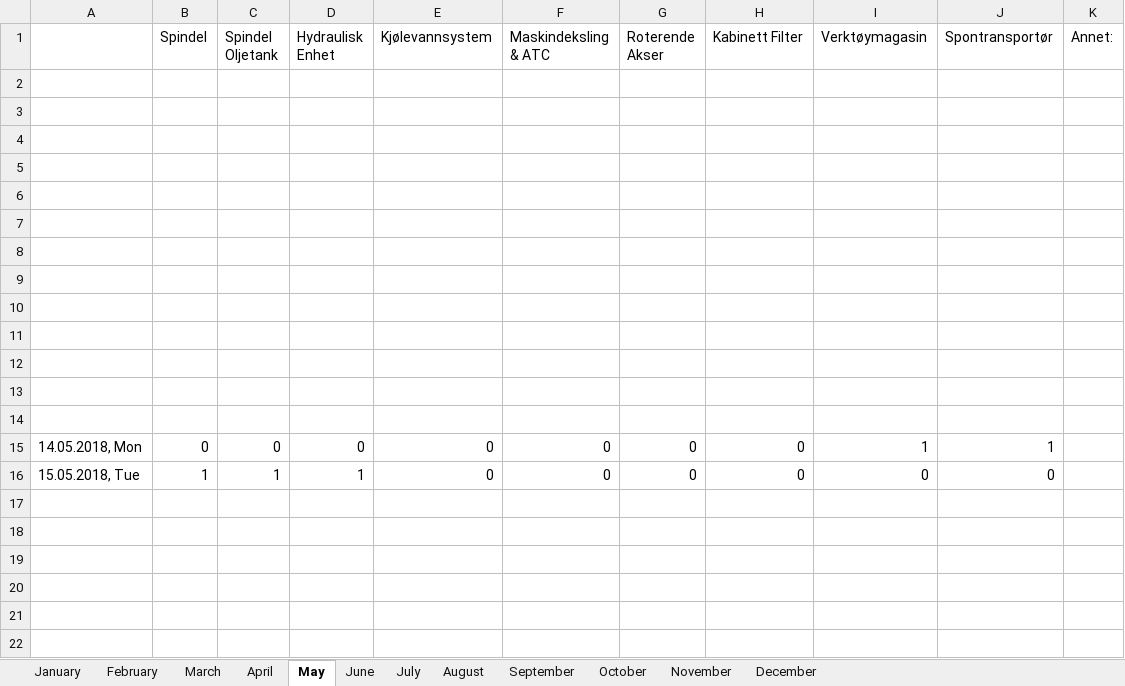
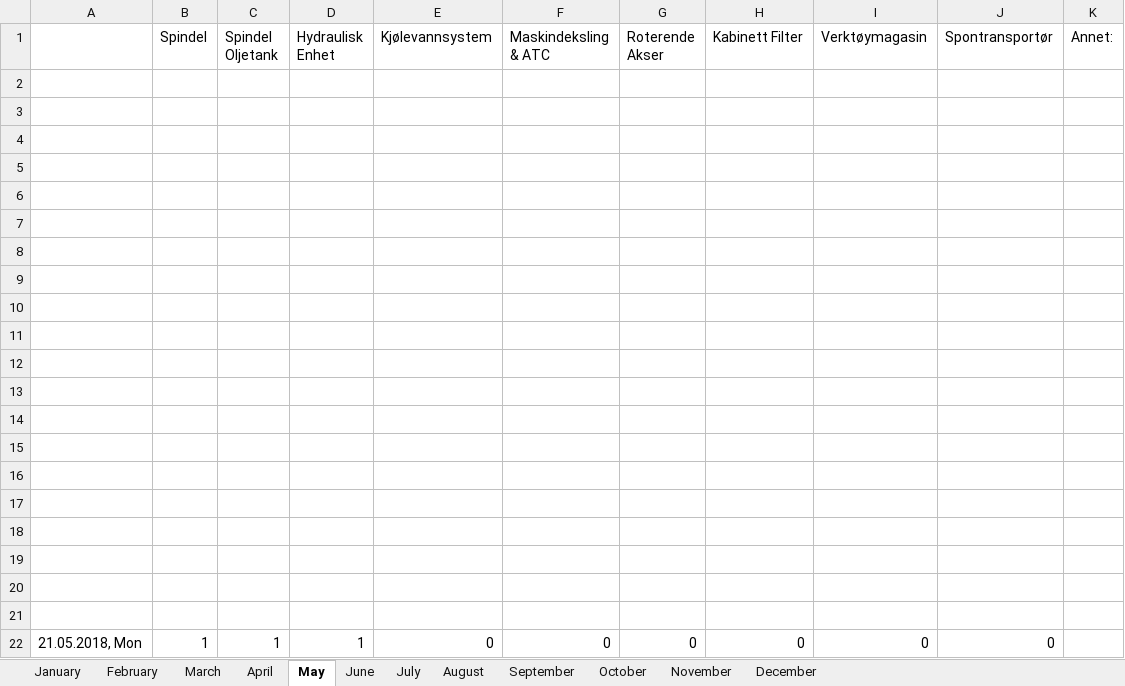
Before and after one commit to UniQueKakarot/TPV_Skjema, an Excel workbook: TPV_Source/test.xlsx, sheet May, drawn as a sheet; values as stored, in another font and other column widths than the file's, no borders; addresses are those after the commit; the diff names each change by its address in the sheet, - before the commit and + after, or states it on an @@ line.

```diff
--- a/TPV_Source/test.xlsx (sheet May)
+++ b/TPV_Source/test.xlsx (sheet May)
-row 15: 14.05.2018, Mon | 0 | 0 | 0 | 0 | 0 | 0 | 0 | 1 | 1
+row 15: (empty)
+row 16: (empty)
+row 17: (empty)
+row 18: (empty)
+row 19: (empty)
+row 20: (empty)
+row 21: (empty)
-A22: 15.05.2018, Tue
+A22: 21.05.2018, Mon
```
Also changed, not shown: 7 other files.
